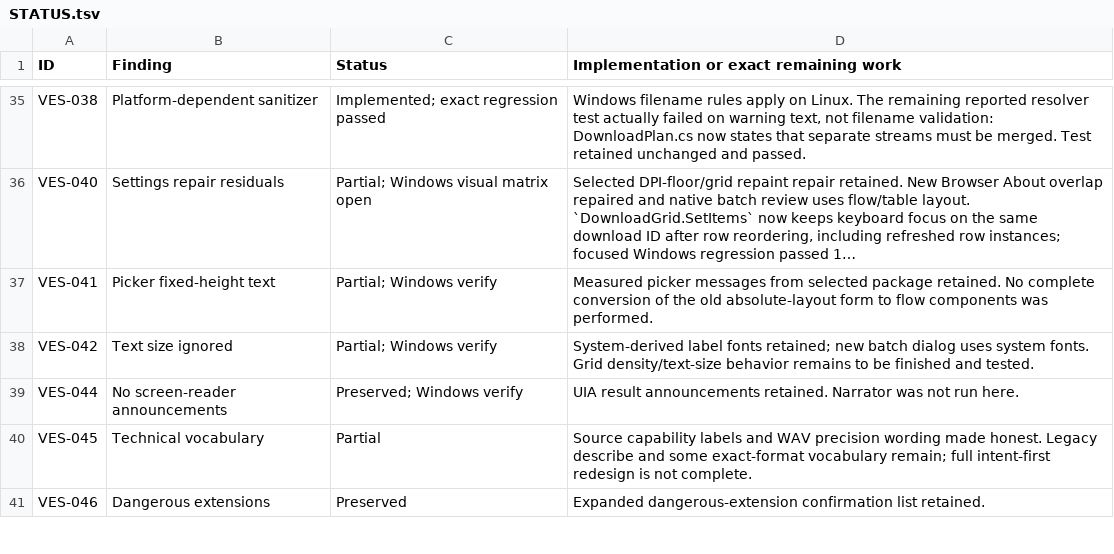
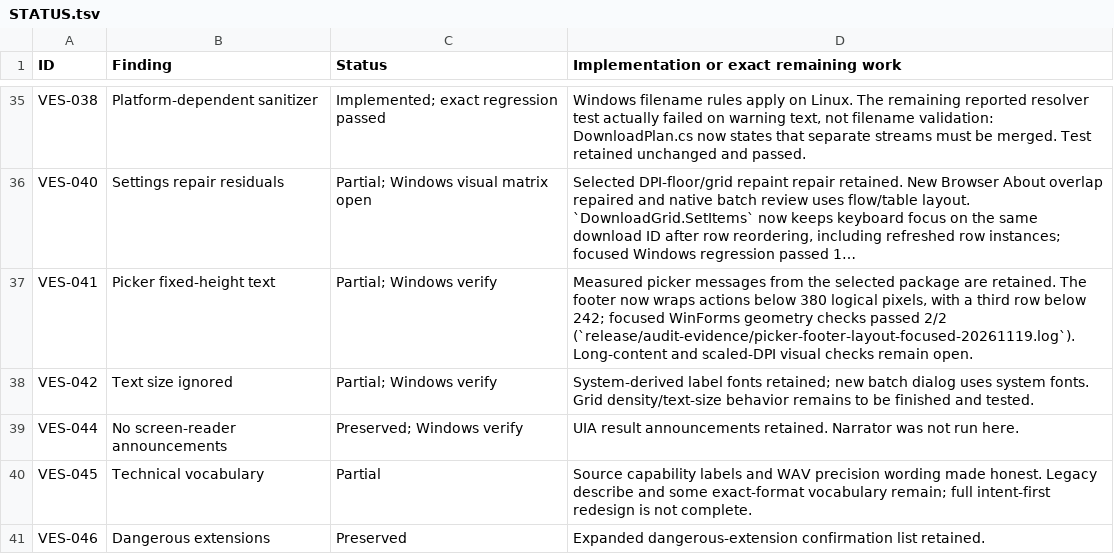
Before and after one commit to DarkOrbitWeaver/VESPER, a TSV file: DOCUMENTATION/STATUS.tsv, drawn as a sheet; only a part is shown, gaps mark what is left out; long unchanged cells end in …; the diff covers the shown part only; the diff names each change by its address in the sheet, - before the commit and + after, or states it on an @@ line.

Commit message:
fix picker footer and refresh race

```diff
--- a/DOCUMENTATION/STATUS.tsv
+++ b/DOCUMENTATION/STATUS.tsv
-D37: …messages from selected package retained. No complete conversion of the old absolute-layout form to flow components was performed.
+D37: …messages from the selected package are retained. The footer now wraps actions below 380 logical pixels, with a third row below 242; focused WinForms geometry checks passed 2/2 (`release/audit-evidence/picker-footer-layout-focused-20261119.log`). Long-content and scaled-DPI visual checks remain open.
```
Also changed, not shown: 2 edited cells elsewhere in this file, 5 other files.
